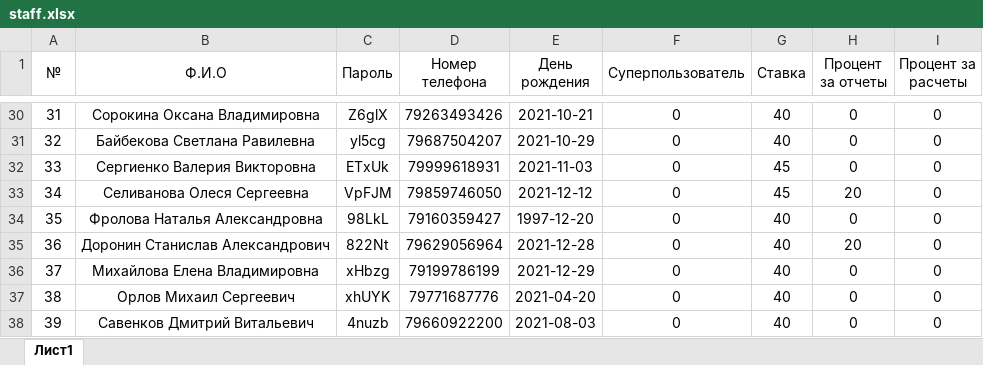
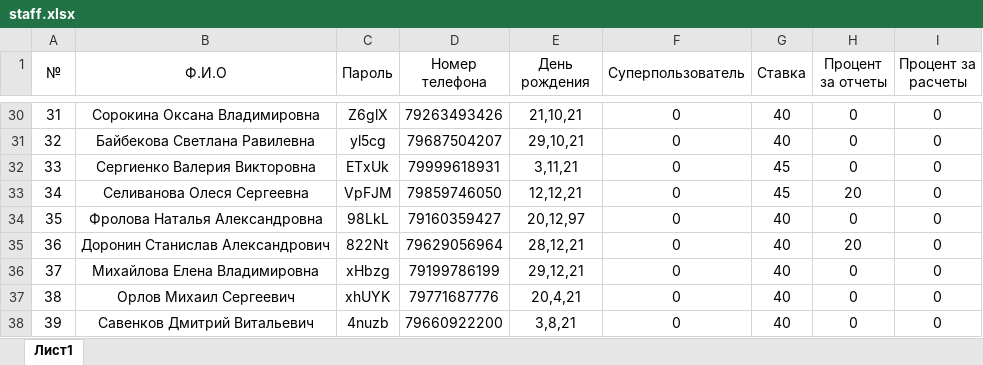
Before and after one commit to MOSTDORGEOTREST/dashboard, an Excel workbook: data/staff.xlsx, sheet Лист1, drawn as a sheet; only a part is shown, gaps mark what is left out; values as stored, in another font and other column widths than the file's, no borders; the diff covers the shown part only; the diff names each change by its address in the sheet, - before the commit and + after, or states it on an @@ line.

```diff
--- a/data/staff.xlsx (sheet Лист1)
+++ b/data/staff.xlsx (sheet Лист1)
-E30 (День рождения): 2021-10-21
+E30 (День рождения): 21,10,21
-E31 (День рождения): 2021-10-29
+E31 (День рождения): 29,10,21
-E32 (День рождения): 2021-11-03
+E32 (День рождения): 3,11,21
-E33 (День рождения): 2021-12-12
+E33 (День рождения): 12,12,21
-E34 (День рождения): 1997-12-20
+E34 (День рождения): 20,12,97
-E35 (День рождения): 2021-12-28
+E35 (День рождения): 28,12,21
-E36 (День рождения): 2021-12-29
+E36 (День рождения): 29,12,21
-E37 (День рождения): 2021-04-20
+E37 (День рождения): 20,4,21
-E38 (День рождения): 2021-08-03
+E38 (День рождения): 3,8,21
```
Also changed, not shown: 27 edited cells elsewhere in this sheet, 3 other files.
